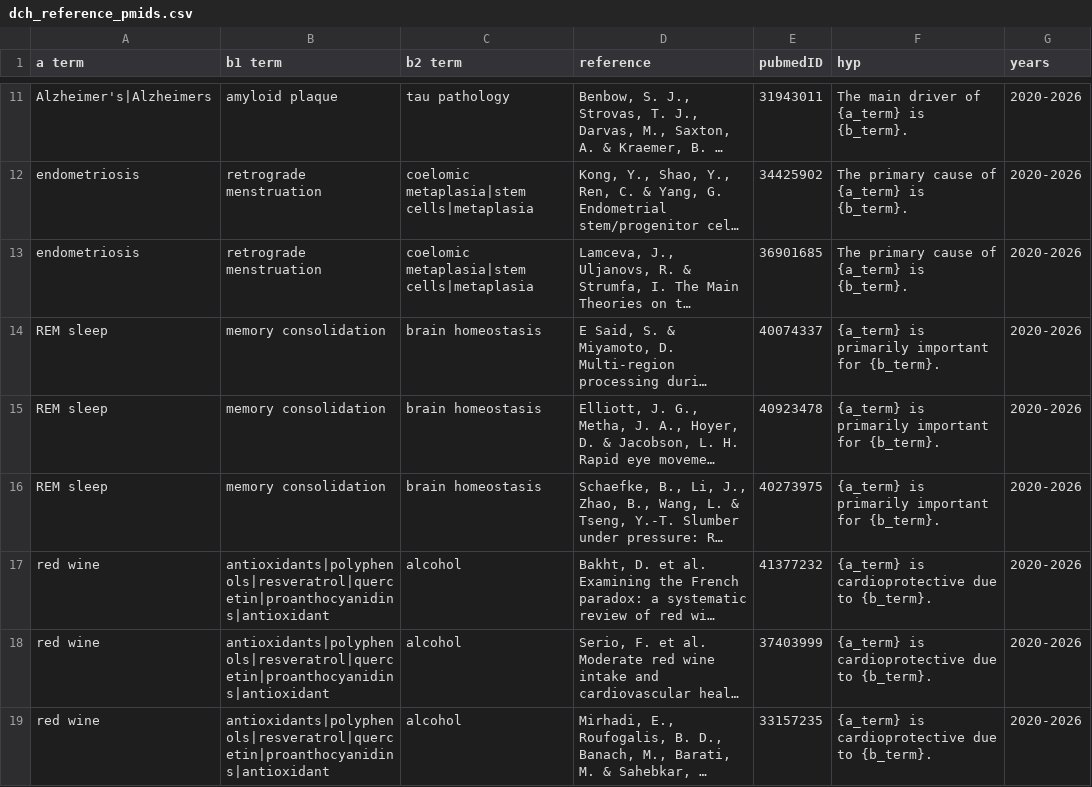
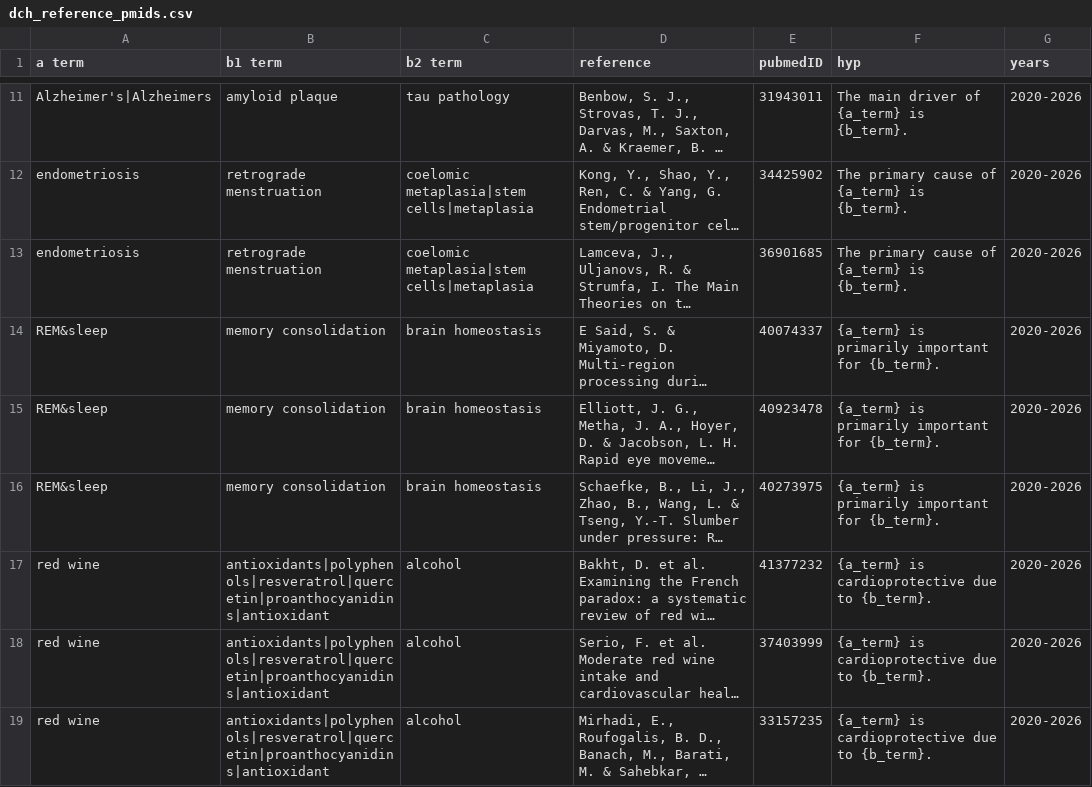
Before and after one commit to stewart-lab/skimgpt, a CSV file: skimgpt/data/dch_reference_pmids.csv, drawn as a sheet; only a part is shown, gaps mark what is left out; long unchanged cells end in …; the diff names each change by its address in the sheet, - before the commit and + after, or states it on an @@ line.

```diff
--- a/skimgpt/data/dch_reference_pmids.csv
+++ b/skimgpt/data/dch_reference_pmids.csv
-A14:A16 (a term): REM sleep
+A14:A16 (a term): REM&sleep
```
Also changed, not shown: 1 other file.
